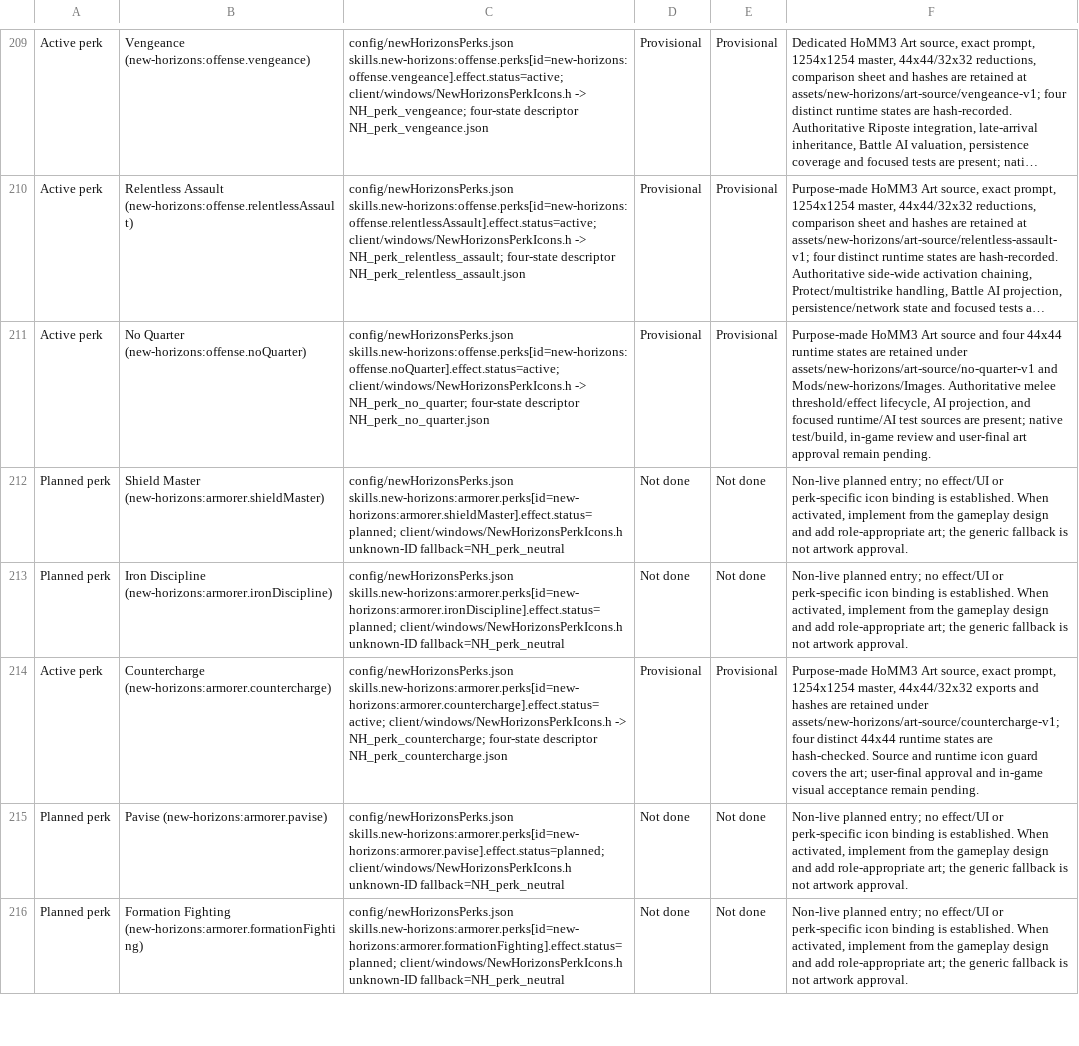
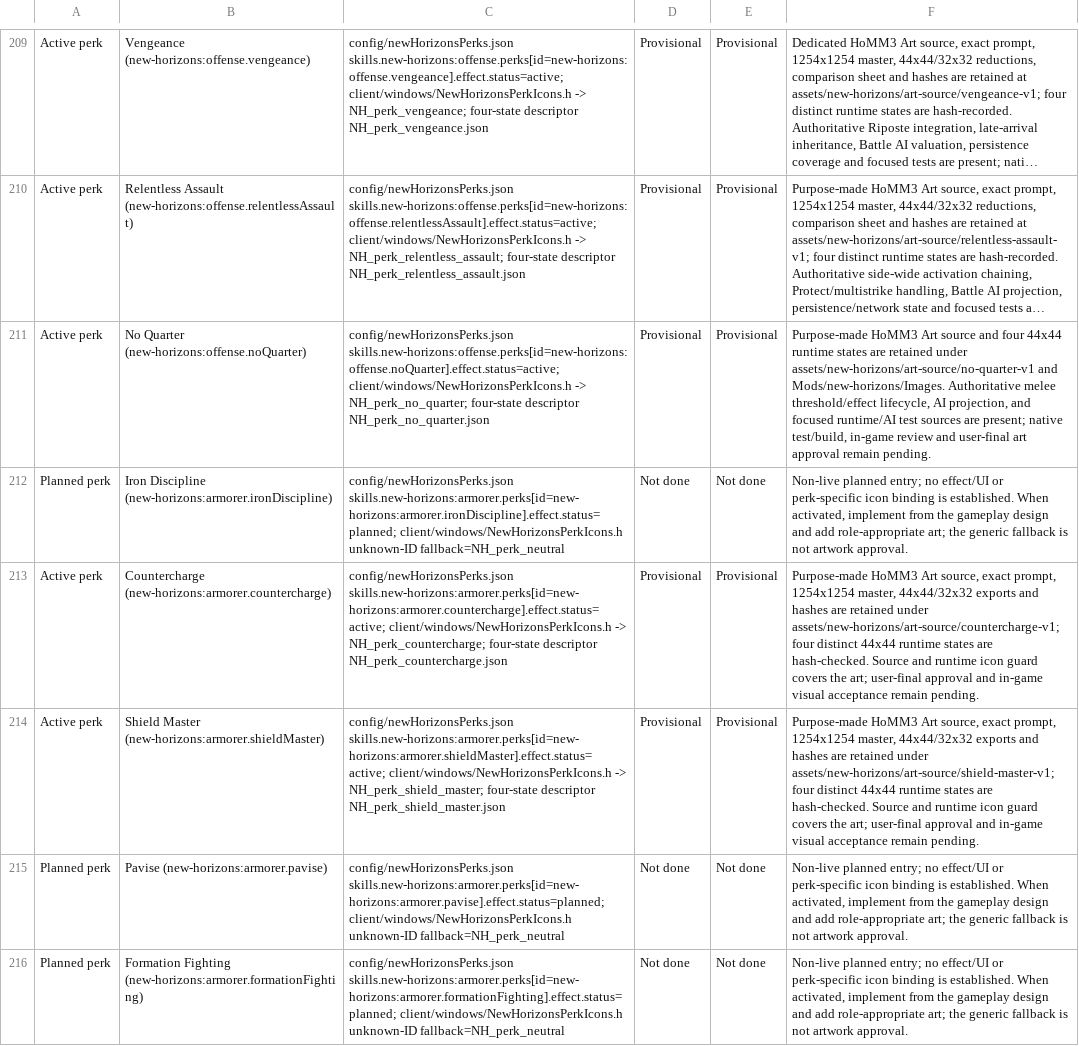
Before and after one commit to thegandalf196/new-horizons, a CSV file: docs/NH_UI_ASSET_INVENTORY.csv, drawn as a sheet; only a part is shown, gaps mark what is left out; long unchanged cells end in …; removed rows and columns are numbered as before the commit, all else as after; the diff names each change by its address in the sheet, - before the commit and + after, or states it on an @@ line.

Commit message:
Implement Shield Master Protect interceptions

```diff
--- a/docs/NH_UI_ASSET_INVENTORY.csv
+++ b/docs/NH_UI_ASSET_INVENTORY.csv
-row 212: Planned perk | Shield Master (new-horizons:armorer.shieldMaster) | config/newHorizonsPerks.json skills.new-horizons:armorer.perks[id=new-horizons:armorer.shieldMaster].effect.status=planned; client/windows/NewHorizonsPerkIcons.h unknown-ID fallback=NH_perk_neutral | Not done | Not done | Non-live planned entry; no effect/UI or perk-specific icon binding is established. When activated, implement from the gameplay design and add role-appropriate art; the generic fallback is not artwork approval.
+row 214: Active perk | Shield Master (new-horizons:armorer.shieldMaster) | config/newHorizonsPerks.json skills.new-horizons:armorer.perks[id=new-horizons:armorer.shieldMaster].effect.status=active; client/windows/NewHorizonsPerkIcons.h -> NH_perk_shield_master; four-state descriptor NH_perk_shield_master.json | Provisional | Provisional | Purpose-made HoMM3 Art source, exact prompt, 1254x1254 master, 44x44/32x32 exports and hashes are retained under assets/new-horizons/art-source/shield-master-v1; four distinct 44x44 runtime states are hash-checked. Source and runtime icon guard covers the art; user-final approval and in-game visual acceptance remain pending.
```
Also changed, not shown: 19 other files.
